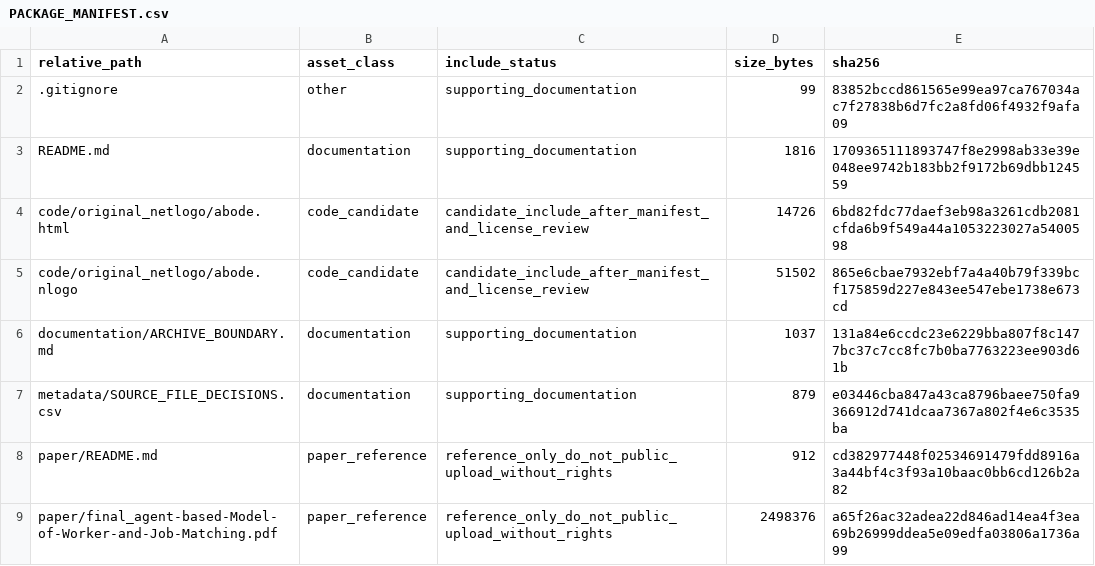
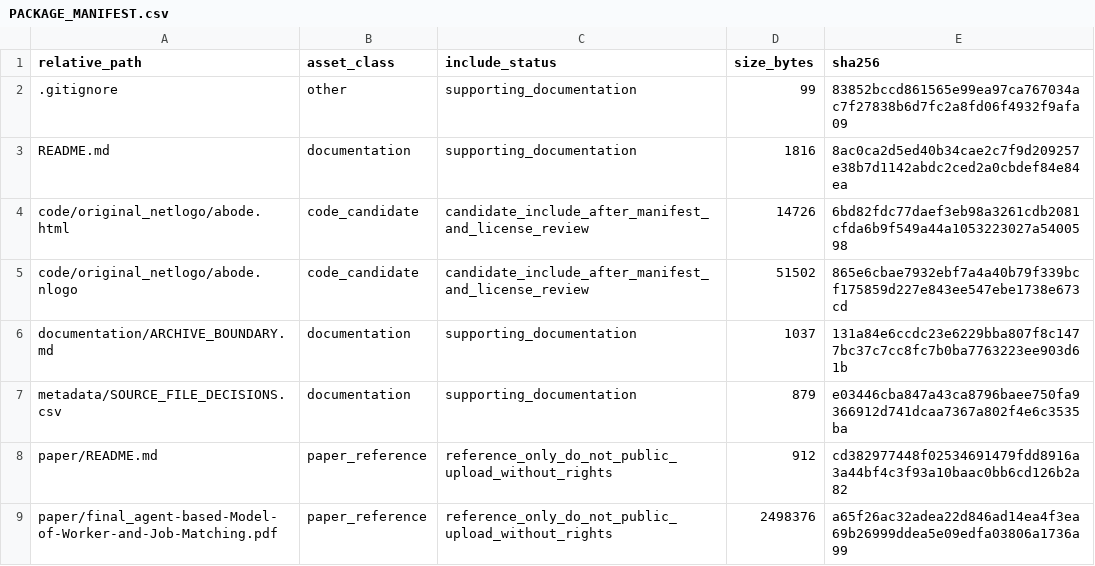
Before and after one commit to dlevinson/paper-2013-10-an-agent-based-model-of-worker-and-job-matching, a CSV file: PACKAGE_MANIFEST.csv, drawn as a sheet.

Commit message:
Refresh package metadata after tracker rebuild

```diff
--- a/PACKAGE_MANIFEST.csv
+++ b/PACKAGE_MANIFEST.csv
@@ -2,3 +2,3 @@ relative_path,asset_class,include_status,size_bytes,sha256
 .gitignore,other,supporting_documentation,99,83852bccd861565e99ea97ca767034ac7f27838b6d7fc2a8fd06f4932f9afa09
-README.md,documentation,supporting_documentation,1816,1709365111893747f8e2998ab33e39e048ee9742b183bb2f9172b69dbb124559
+README.md,documentation,supporting_documentation,1816,8ac0ca2d5ed40b34cae2c7f9d209257e38b7d1142abdc2ced2a0cbdef84e84ea
 code/original_netlogo/abode.html,code_candidate,candidate_include_after_manifest_and_license_review,14726,6bd82fdc77daef3eb98a3261cdb2081cfda6b9f549a44a1053223027a5400598
```
Also changed, not shown: 3 other files.
